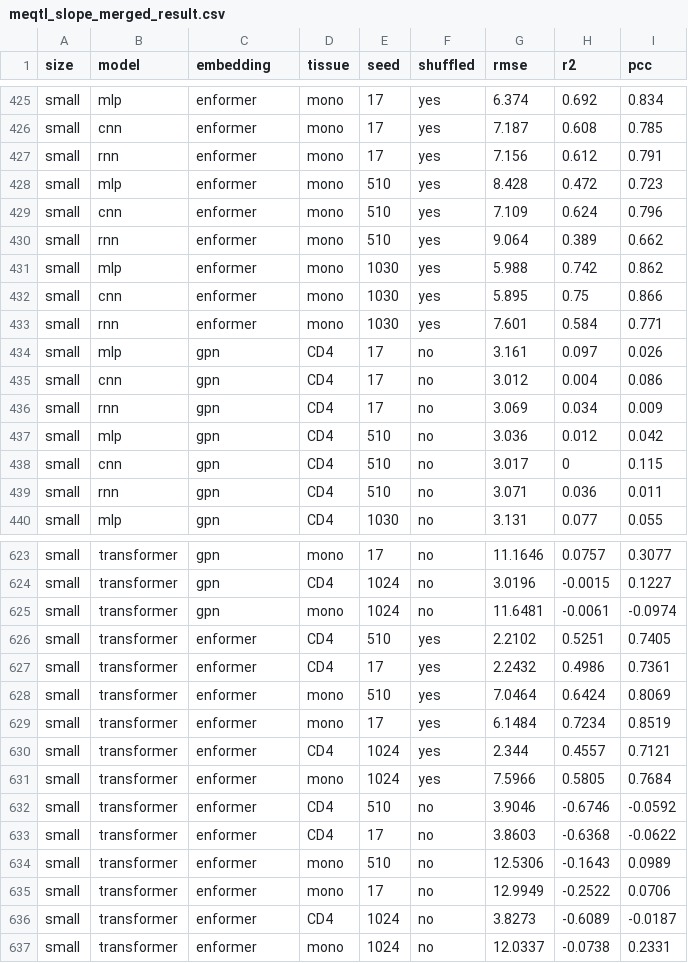
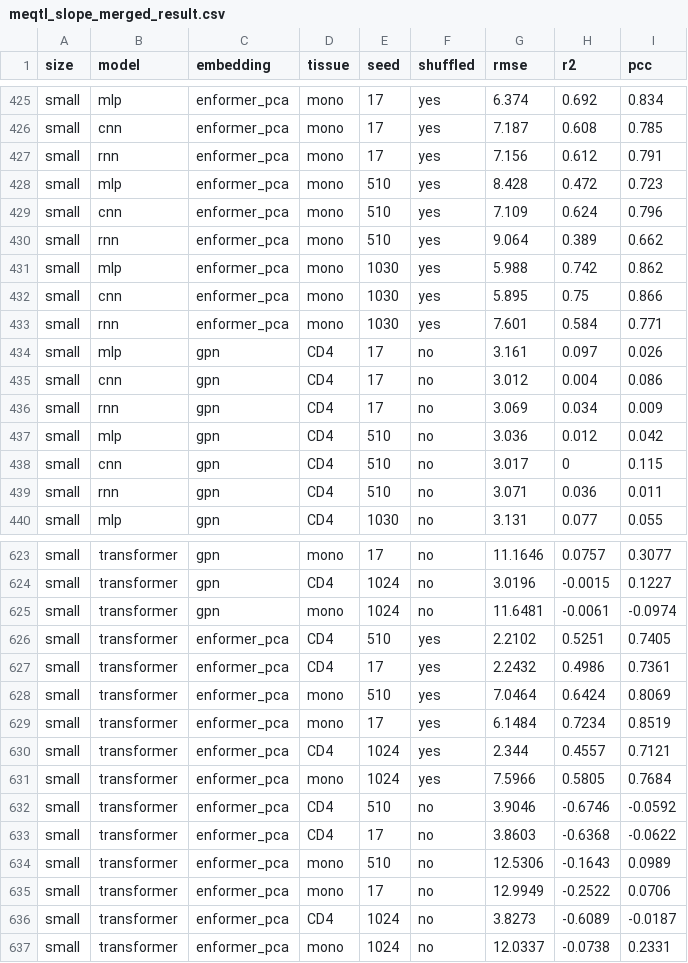
Before and after one commit to Liuzhe30/DNAMutBenchMark, a CSV file: experiments/visualization/meqtl_slope_merged_result.csv, drawn as a sheet; only a part is shown, gaps mark what is left out; the diff covers the shown part only; the diff names each change by its address in the sheet, - before the commit and + after, or states it on an @@ line.

```diff
--- a/experiments/visualization/meqtl_slope_merged_result.csv
+++ b/experiments/visualization/meqtl_slope_merged_result.csv
-C425:C433 (embedding): enformer
+C425:C433 (embedding): enformer_pca
-C626:C637 (embedding): enformer
+C626:C637 (embedding): enformer_pca
```
Also changed, not shown: 27 edited cells elsewhere in this file, 1 other file.
